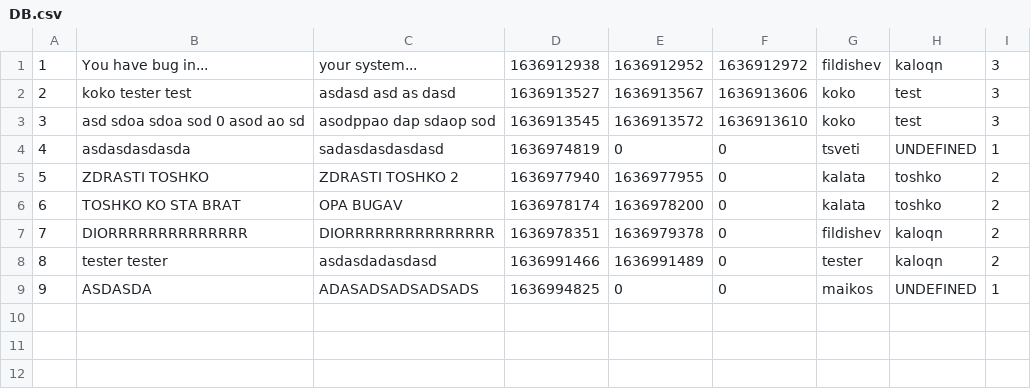
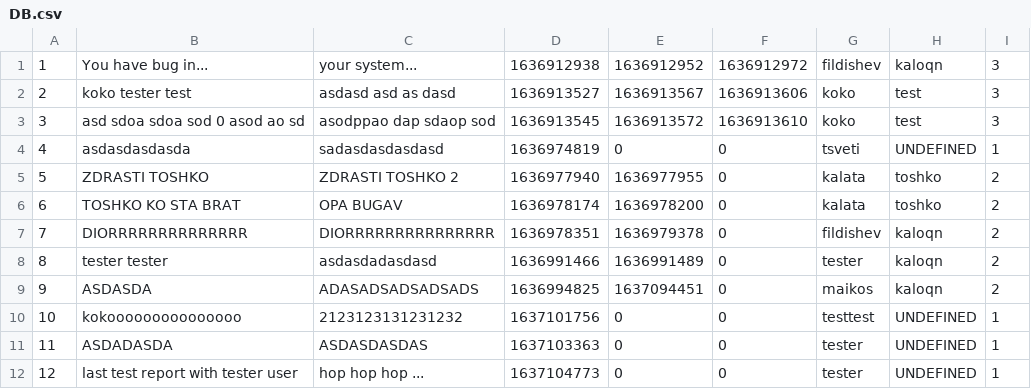
Before and after one commit to kaloyannbg/BugTrackerFullProject, a CSV file: DB.csv, drawn as a sheet.

```diff
--- a/DB.csv
+++ b/DB.csv
@@ -8,2 +8,5 @@
 8,tester tester,asdasdadasdasd,1636991466,1636991489,0,tester,kaloqn,2
-9,ASDASDA,ADASADSADSADSADS,1636994825,0,0,maikos,UNDEFINED,1
+9,ASDASDA,ADASADSADSADSADS,1636994825,1637094451,0,maikos,kaloqn,2
+10,kokooooooooooooooo,2123123131231232,1637101756,0,0,testtest,UNDEFINED,1
+11,ASDADASDA,ASDASDASDAS,1637103363,0,0,tester,UNDEFINED,1
+12,last test report with tester user,hop hop hop ...,1637104773,0,0,tester,UNDEFINED,1
```
Also changed, not shown: 11 other files.
